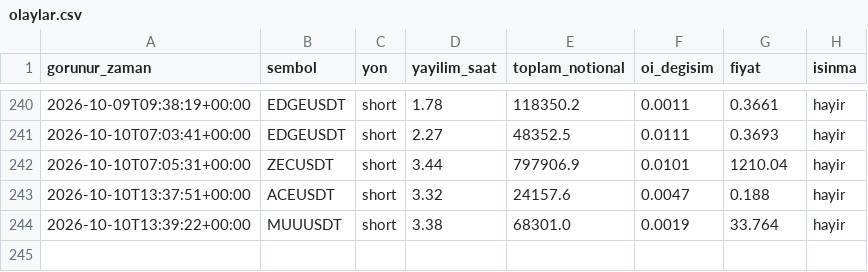
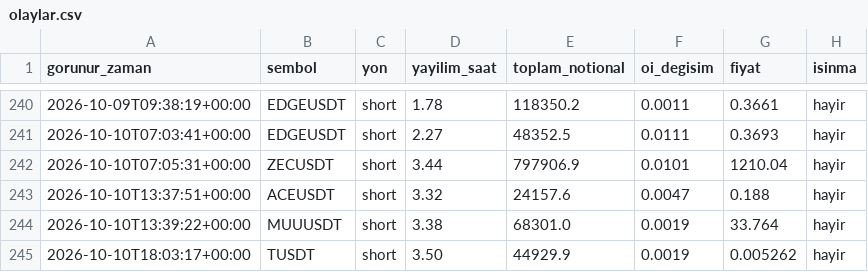
Before and after one commit to varmlx26/balina-dedektor, a CSV file: olaylar.csv, drawn as a sheet; only a part is shown, gaps mark what is left out.

```diff
--- a/olaylar.csv
+++ b/olaylar.csv
@@ -244 +244,2 @@ gorunur_zaman,sembol,yon,yayilim_saat,toplam_notional,oi_degisim,fiyat,isinma
 2026-10-10T13:39:22+00:00,MUUUSDT,short,3.38,68301.0,0.0019,33.764,hayir
+2026-10-10T18:03:17+00:00,TUSDT,short,3.50,44929.9,0.0019,0.005262,hayir
```
Also changed, not shown: 2 other files.
